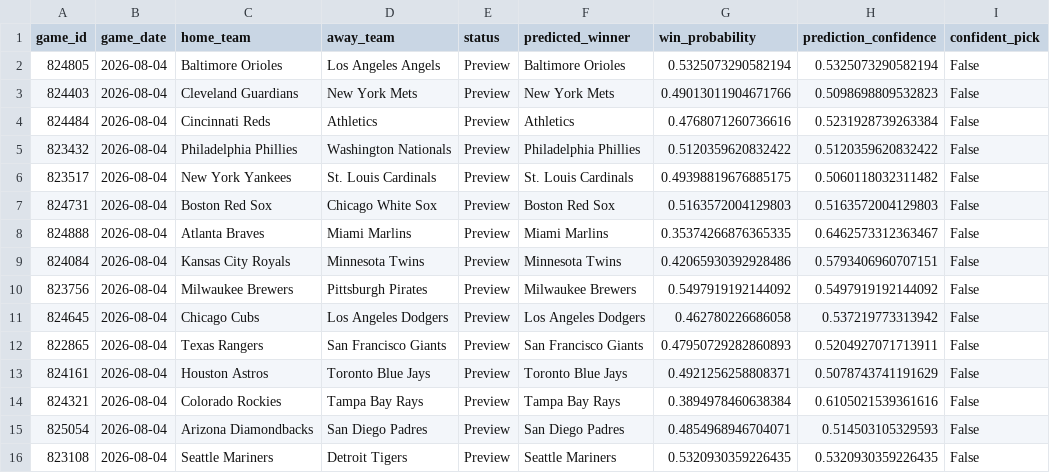
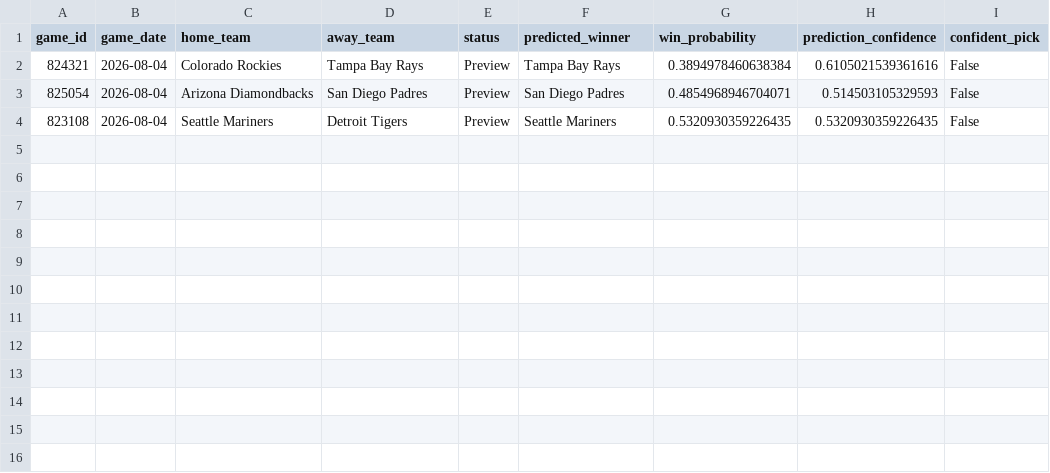
Before and after one commit to ByteLogic214/MLB-2026-Predictions, a CSV file: data/processed/predictions_final.csv, drawn as a sheet; the diff names each change by its address in the sheet, - before the commit and + after, or states it on an @@ line.

Commit message:
Predictions update [skip ci]

```diff
--- a/data/processed/predictions_final.csv
+++ b/data/processed/predictions_final.csv
-row 2: 824805 | 2026-08-04 | Baltimore Orioles | Los Angeles Angels | Preview | Baltimore Orioles | 0.5325073290582194 | 0.5325073290582194 | False
-row 3: 824403 | 2026-08-04 | Cleveland Guardians | New York Mets | Preview | New York Mets | 0.49013011904671766 | 0.5098698809532823 | False
-row 4: 824484 | 2026-08-04 | Cincinnati Reds | Athletics | Preview | Athletics | 0.4768071260736616 | 0.5231928739263384 | False
-row 5: 823432 | 2026-08-04 | Philadelphia Phillies | Washington Nationals | Preview | Philadelphia Phillies | 0.5120359620832422 | 0.5120359620832422 | False
-row 6: 823517 | 2026-08-04 | New York Yankees | St. Louis Cardinals | Preview | St. Louis Cardinals | 0.49398819676885175 | 0.5060118032311482 | False
-row 7: 824731 | 2026-08-04 | Boston Red Sox | Chicago White Sox | Preview | Boston Red Sox | 0.5163572004129803 | 0.5163572004129803 | False
-row 8: 824888 | 2026-08-04 | Atlanta Braves | Miami Marlins | Preview | Miami Marlins | 0.35374266876365335 | 0.6462573312363467 | False
-row 9: 824084 | 2026-08-04 | Kansas City Royals | Minnesota Twins | Preview | Minnesota Twins | 0.42065930392928486 | 0.5793406960707151 | False
-row 10: 823756 | 2026-08-04 | Milwaukee Brewers | Pittsburgh Pirates | Preview | Milwaukee Brewers | 0.5497919192144092 | 0.5497919192144092 | False
-row 11: 824645 | 2026-08-04 | Chicago Cubs | Los Angeles Dodgers | Preview | Los Angeles Dodgers | 0.462780226686058 | 0.537219773313942 | False
-row 12: 822865 | 2026-08-04 | Texas Rangers | San Francisco Giants | Preview | San Francisco Giants | 0.47950729282860893 | 0.5204927071713911 | False
-row 13: 824161 | 2026-08-04 | Houston Astros | Toronto Blue Jays | Preview | Toronto Blue Jays | 0.4921256258808371 | 0.5078743741191629 | False
```
